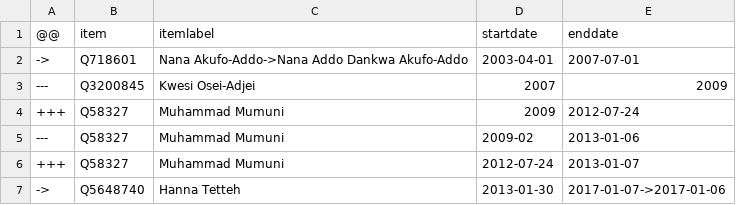
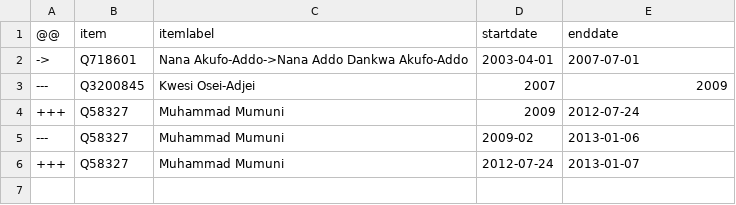
Before and after one commit to every-politician-scrapers/ghana-ministers, a CSV file: sources/foreign-enwiki/diff.csv, drawn as a sheet; the diff names each change by its address in the sheet, - before the commit and + after, or states it on an @@ line.

Commit message:
Compare external sources to Wikidata

```diff
--- a/sources/foreign-enwiki/diff.csv
+++ b/sources/foreign-enwiki/diff.csv
-row 7: -> | Q5648740 | Hanna Tetteh | 2013-01-30 | 2017-01-07->2017-01-06
```
Also changed, not shown: 1 other file.
